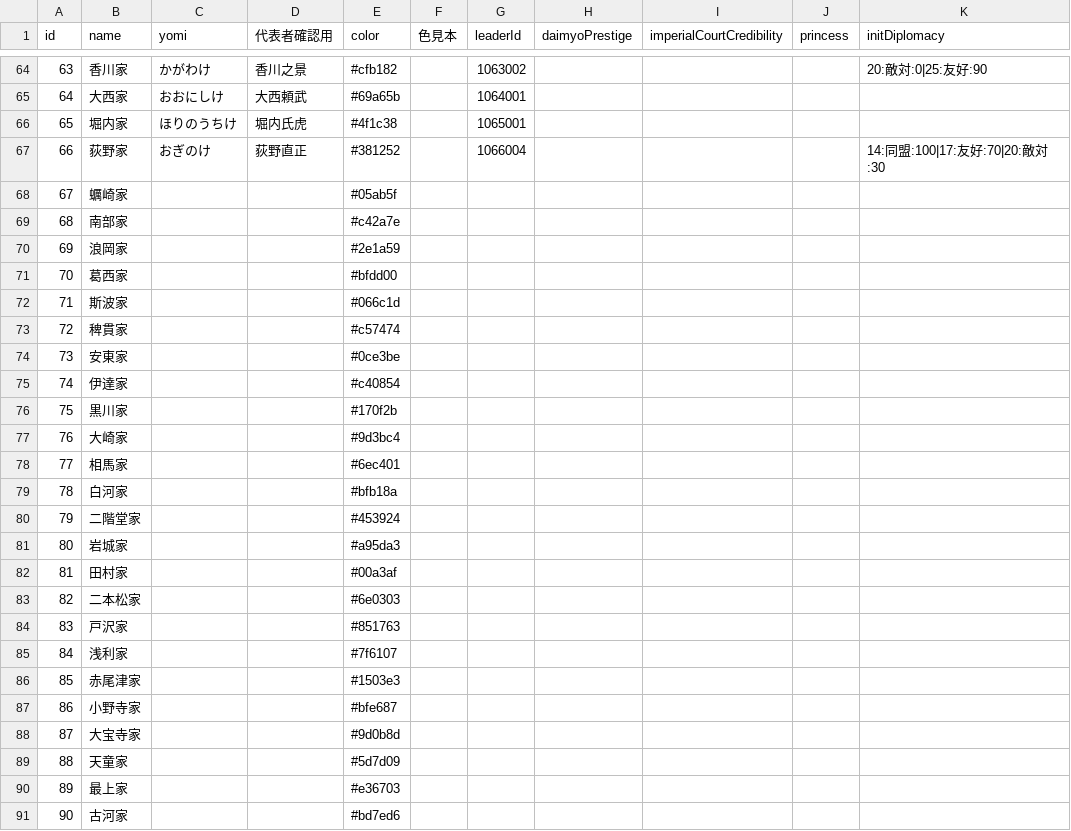
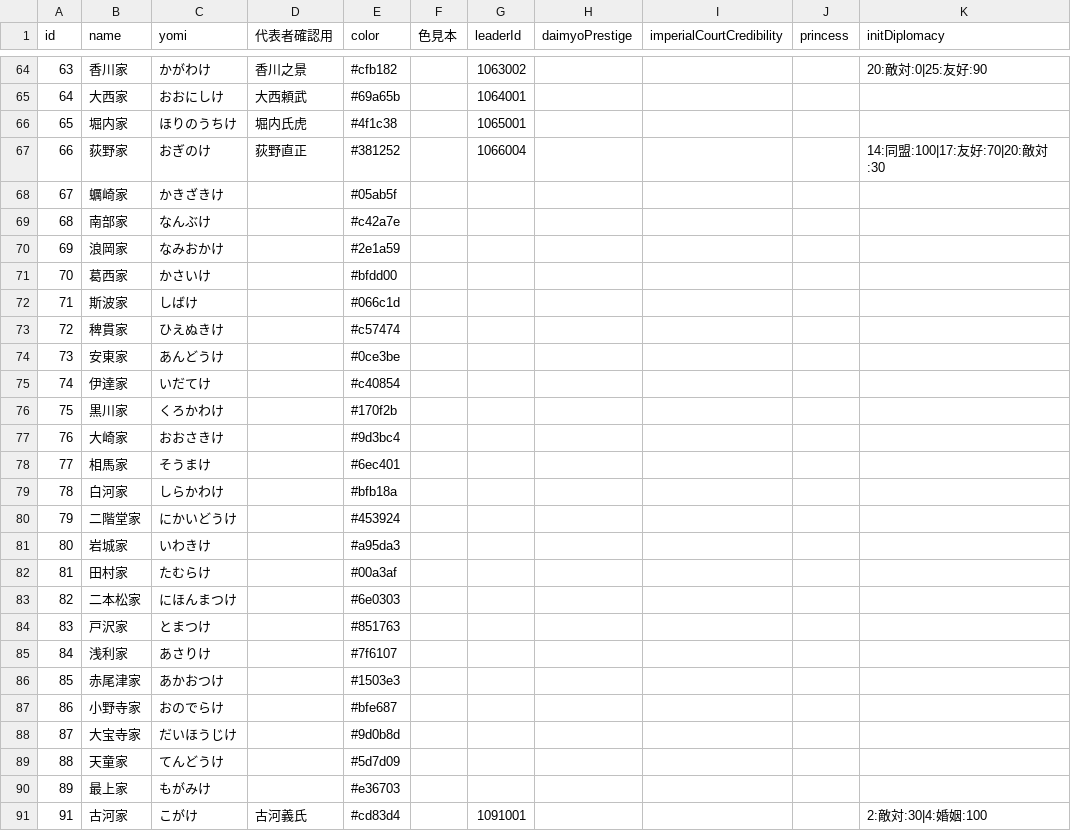
Before and after one commit to actrsys/sengoku-hadou, a CSV file: data/scenarios/1560_okehazama/clans.csv, drawn as a sheet; only a part is shown, gaps mark what is left out; the diff covers the shown part only.

```diff
--- a/data/scenarios/1560_okehazama/clans.csv
+++ b/data/scenarios/1560_okehazama/clans.csv
@@ -67,25 +67,25 @@ id,name,yomi,代表者確認用,color,色見本,leaderId,daimyoPrestige,imperial
 66,荻野家,おぎのけ,荻野直正,#381252,,1066004,,,,14:同盟:100|17:友好:70|20:敵対:30
-67,蠣崎家,,,#05ab5f,,,,,,
-68,南部家,,,#c42a7e,,,,,,
-69,浪岡家,,,#2e1a59,,,,,,
-70,葛西家,,,#bfdd00,,,,,,
-71,斯波家,,,#066c1d,,,,,,
-72,稗貫家,,,#c57474,,,,,,
-73,安東家,,,#0ce3be,,,,,,
-74,伊達家,,,#c40854,,,,,,
-75,黒川家,,,#170f2b,,,,,,
-76,大崎家,,,#9d3bc4,,,,,,
-77,相馬家,,,#6ec401,,,,,,
-78,白河家,,,#bfb18a,,,,,,
-79,二階堂家,,,#453924,,,,,,
-80,岩城家,,,#a95da3,,,,,,
-81,田村家,,,#00a3af,,,,,,
-82,二本松家,,,#6e0303,,,,,,
-83,戸沢家,,,#851763,,,,,,
-84,浅利家,,,#7f6107,,,,,,
-85,赤尾津家,,,#1503e3,,,,,,
-86,小野寺家,,,#bfe687,,,,,,
-87,大宝寺家,,,#9d0b8d,,,,,,
-88,天童家,,,#5d7d09,,,,,,
-89,最上家,,,#e36703,,,,,,
-90,古河家,,,#bd7ed6,,,,,,
+67,蠣崎家,かきざきけ,,#05ab5f,,,,,,
+68,南部家,なんぶけ,,#c42a7e,,,,,,
+69,浪岡家,なみおかけ,,#2e1a59,,,,,,
+70,葛西家,かさいけ,,#bfdd00,,,,,,
+71,斯波家,しばけ,,#066c1d,,,,,,
+72,稗貫家,ひえぬきけ,,#c57474,,,,,,
+73,安東家,あんどうけ,,#0ce3be,,,,,,
+74,伊達家,いだてけ,,#c40854,,,,,,
+75,黒川家,くろかわけ,,#170f2b,,,,,,
+76,大崎家,おおさきけ,,#9d3bc4,,,,,,
+77,相馬家,そうまけ,,#6ec401,,,,,,
+78,白河家,しらかわけ,,#bfb18a,,,,,,
+79,二階堂家,にかいどうけ,,#453924,,,,,,
+80,岩城家,いわきけ,,#a95da3,,,,,,
+81,田村家,たむらけ,,#00a3af,,,,,,
+82,二本松家,にほんまつけ,,#6e0303,,,,,,
+83,戸沢家,とまつけ,,#851763,,,,,,
+84,浅利家,あさりけ,,#7f6107,,,,,,
+85,赤尾津家,あかおつけ,,#1503e3,,,,,,
+86,小野寺家,おのでらけ,,#bfe687,,,,,,
+87,大宝寺家,だいほうじけ,,#9d0b8d,,,,,,
+88,天童家,てんどうけ,,#5d7d09,,,,,,
+89,最上家,もがみけ,,#e36703,,,,,,
+91,古河家,こがけ,古河義氏,#cd83d4,,1091001,,,,2:敵対:30|4:婚姻:100
```
Also changed, not shown: 2 edited cells elsewhere in this file, data/scenarios/1560_okehazama/castles.csv, data/scenarios/1560_okehazama/legions.csv, 2 other files.
